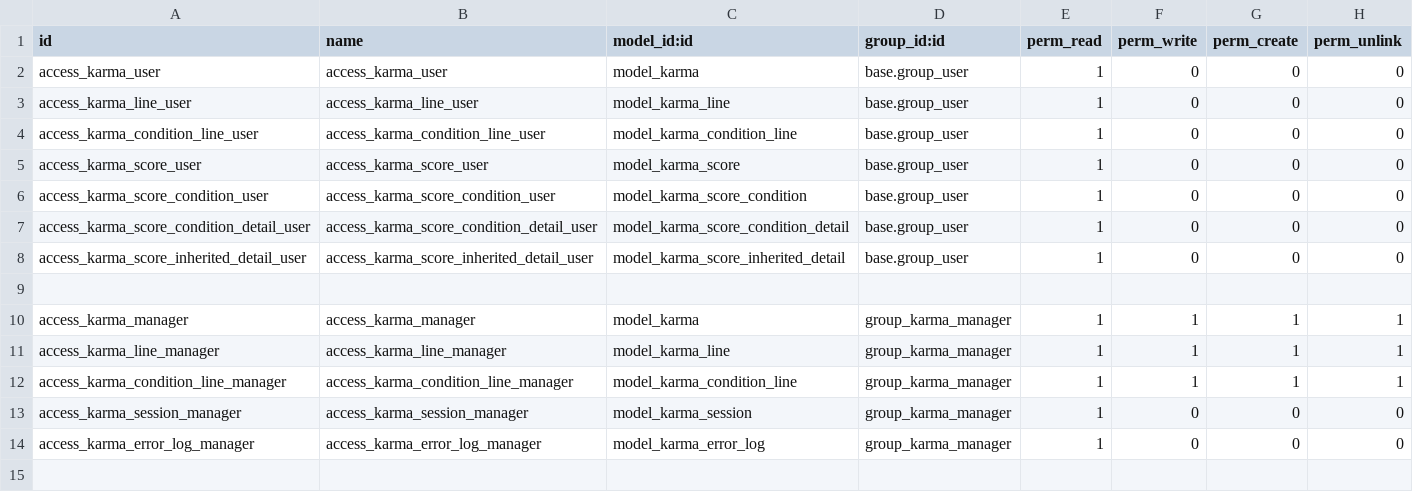
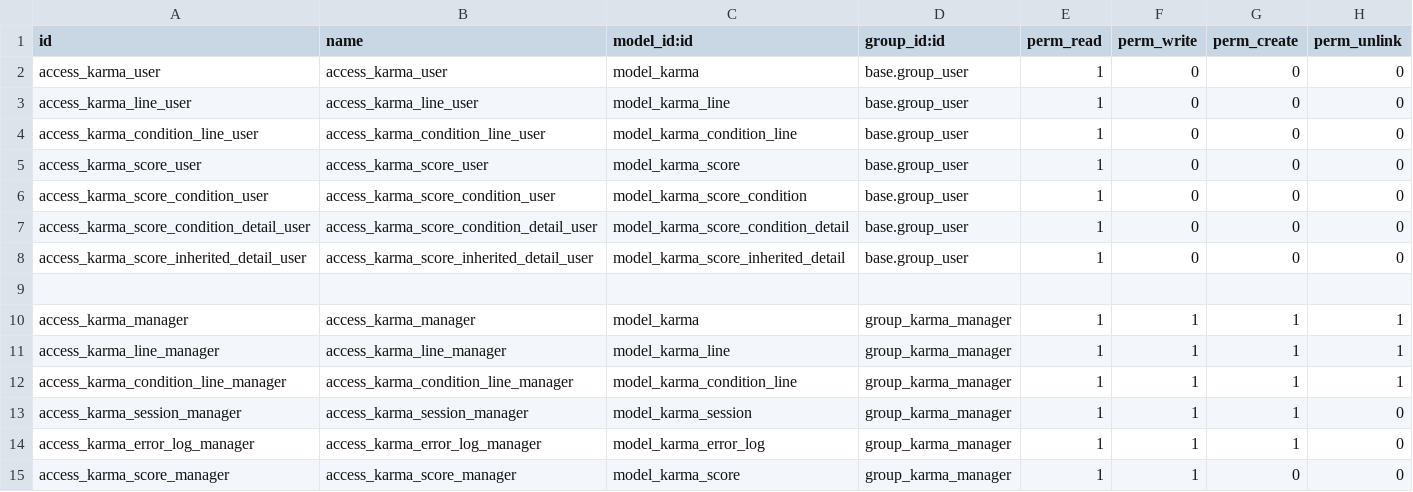
Before and after one commit to Numigi/odoo-karma, a CSV file: karma/security/ir.model.access.csv, drawn as a sheet.

Commit message:
Fix karma access when clicking on the Compute button (#18)
* Fix karma access when clicking on the Compute button

* Remove unrequired unlink access

```diff
--- a/karma/security/ir.model.access.csv
+++ b/karma/security/ir.model.access.csv
@@ -12,3 +12,4 @@ access_karma_line_manager,access_karma_line_manager,model_karma_line,group_karma
 access_karma_condition_line_manager,access_karma_condition_line_manager,model_karma_condition_line,group_karma_manager,1,1,1,1
-access_karma_session_manager,access_karma_session_manager,model_karma_session,group_karma_manager,1,0,0,0
-access_karma_error_log_manager,access_karma_error_log_manager,model_karma_error_log,group_karma_manager,1,0,0,0
+access_karma_session_manager,access_karma_session_manager,model_karma_session,group_karma_manager,1,1,1,0
+access_karma_error_log_manager,access_karma_error_log_manager,model_karma_error_log,group_karma_manager,1,1,1,0
+access_karma_score_manager,access_karma_score_manager,model_karma_score,group_karma_manager,1,1,0,0
```
Also changed, not shown: 3 other files.
